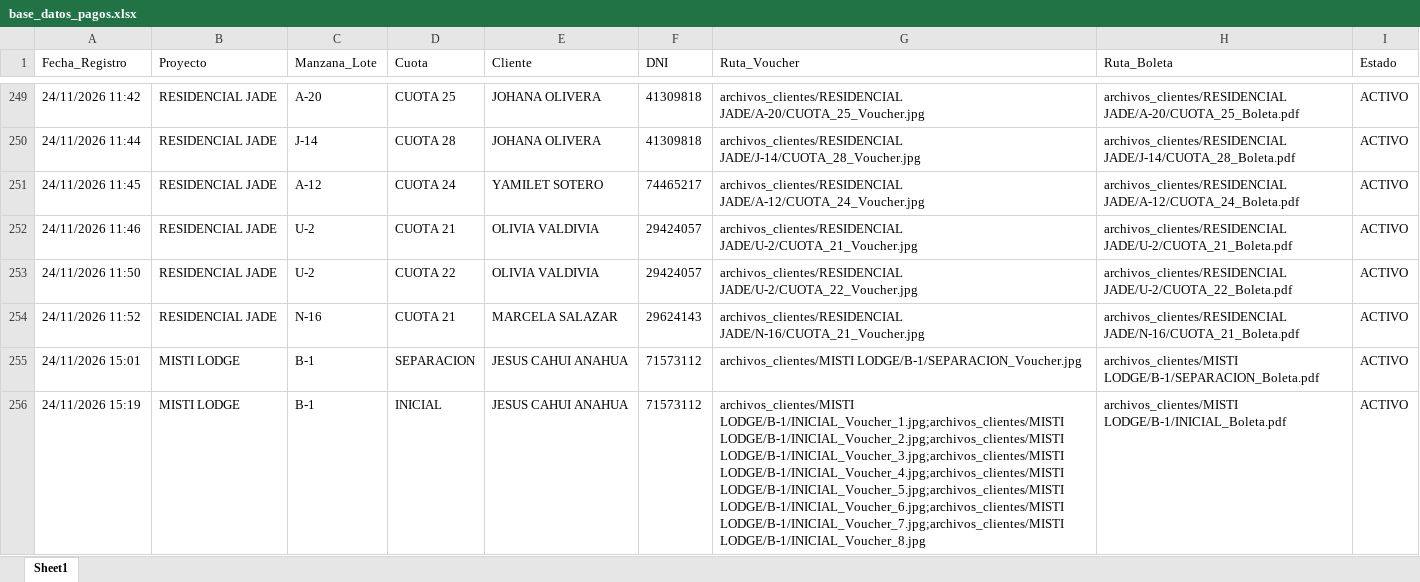
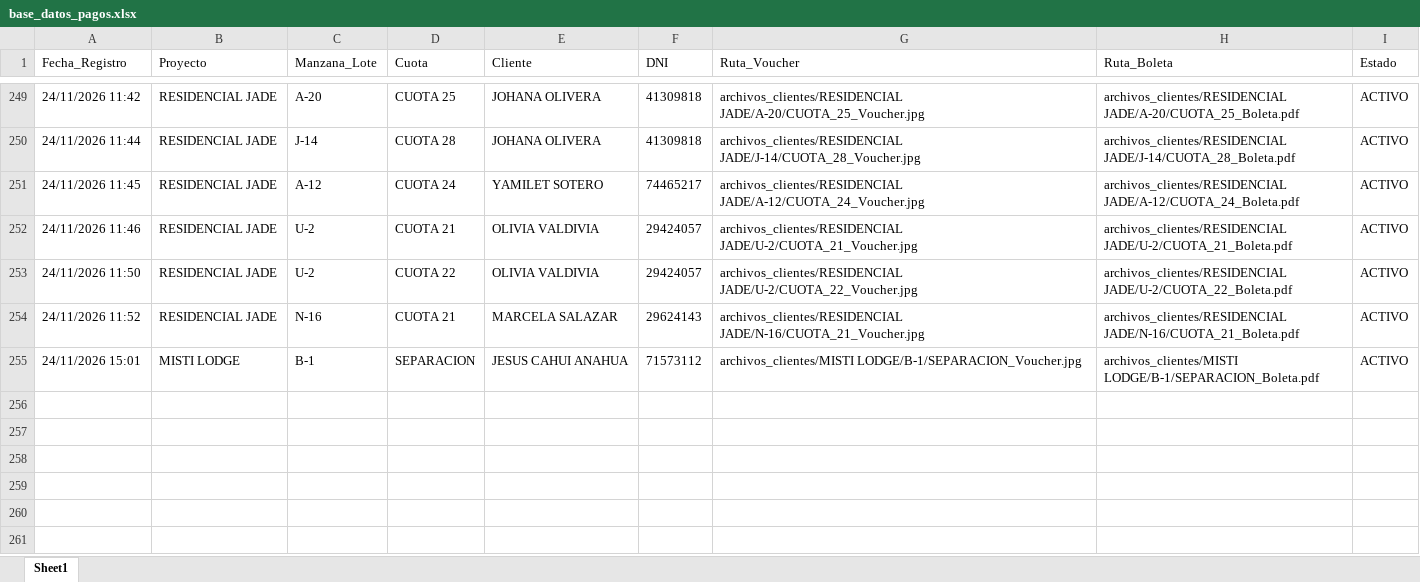
Before and after one commit to bryanflowers10-prog/portal-cobranzas-gr, an Excel workbook: base_datos_pagos.xlsx, sheet Sheet1, drawn as a sheet; only a part is shown, gaps mark what is left out; values as stored, in another font and other column widths than the file's, no borders; the diff names each change by its address in the sheet, - before the commit and + after, or states it on an @@ line.

Commit message:
Actualizacion manual de base de datos y eliminacion manual de vouchers y boletas

```diff
--- a/base_datos_pagos.xlsx (sheet Sheet1)
+++ b/base_datos_pagos.xlsx (sheet Sheet1)
-row 256: 24/11/2026 15:19 | MISTI LODGE | B-1 | INICIAL | JESUS CAHUI ANAHUA | 71573112 | archivos_clientes/MISTI LODGE/B-1/INICIAL_Voucher_1.jpg;archivos_clientes/MISTI LODGE/B-1/INICIAL_Voucher_2.jpg;archivos_clientes/MISTI LODGE/B-1/INICIAL_Voucher_3.jpg;archivos_clientes/MISTI LODGE/B-1/INICIAL_Voucher_4.jpg;archivos_clientes/MISTI LODGE/B-1/INICIAL_Voucher_5.jpg;archivos_clientes/MISTI LODGE/B-1/INICIAL_Voucher_6.jpg;archivos_clientes/MISTI LODGE/B-1/INICIAL_Voucher_7.jpg;archivos_clientes/MISTI LODGE/B-1/INICIAL_Voucher_8.jpg | archivos_clientes/MISTI LODGE/B-1/INICIAL_Boleta.pdf | ACTIVO
```
Also changed, not shown: 9 other files.
